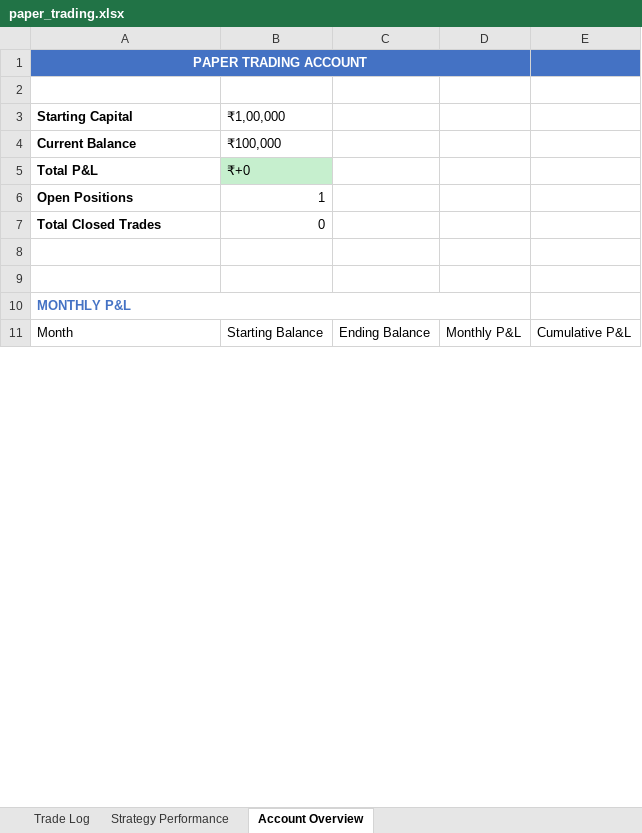
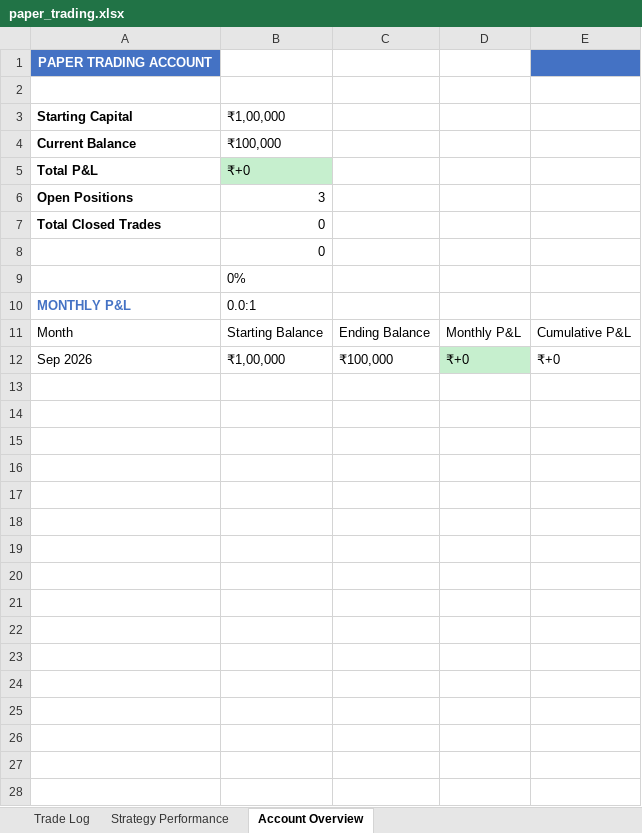
Before and after one commit to ArunTelegramBot/Trading-BOT, an Excel workbook: trading/paper_trading/paper_trading.xlsx, sheet Account Overview, drawn as a sheet; only a part is shown; values as stored, in another font and other column widths than the file's, no borders; removed rows and columns are numbered as before the commit, all else as after; the diff covers the shown part only; the diff names each change by its address in the sheet, - before the commit and + after, or states it on an @@ line.

```diff
--- a/trading/paper_trading/paper_trading.xlsx (sheet Account Overview)
+++ b/trading/paper_trading/paper_trading.xlsx (sheet Account Overview)
-A1:D1 merged
-B6: 1
+B6: 3
+row 8:  | 0
+row 9:  | 0%
+row 10: MONTHLY P&L | 0.0:1
+row 11: Month | Starting Balance | Ending Balance | Monthly P&L | Cumulative P&L
+row 12: Sep 2026 | ₹1,00,000 | ₹100,000 | ₹+0 | ₹+0
-A15: MONTHLY P&L
+A15: (empty)
-A10:D10 merged
-row 16: Month | Starting Balance | Ending Balance | Monthly P&L | Cumulative P&L
+row 16: (empty)
+row 17: (empty)
+row 18: (empty)
+row 19: (empty)
+row 20: (empty)
+row 21: (empty)
+row 22: (empty)
+row 23: (empty)
+row 24: (empty)
+row 25: (empty)
+row 26: (empty)
+row 27: (empty)
+row 28: (empty)
```
Also changed, not shown: 31 added rows and 1 edited cell elsewhere in this sheet, sheet Strategy Performance, 2 other files.
